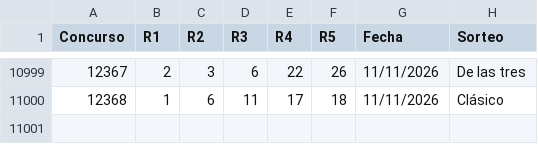
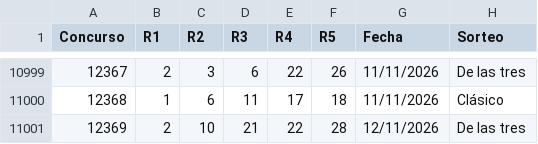
Before and after one commit to vrr6903-dotcom/Chispazohoy, a CSV file: historial.csv, drawn as a sheet; only a part is shown, gaps mark what is left out; the diff names each change by its address in the sheet, - before the commit and + after, or states it on an @@ line.

```diff
--- a/historial.csv
+++ b/historial.csv
+row 11001: 12369 | 2 | 10 | 21 | 22 | 28 | 12/11/2026 | De las tres
```
Also changed, not shown: 50 other files.
